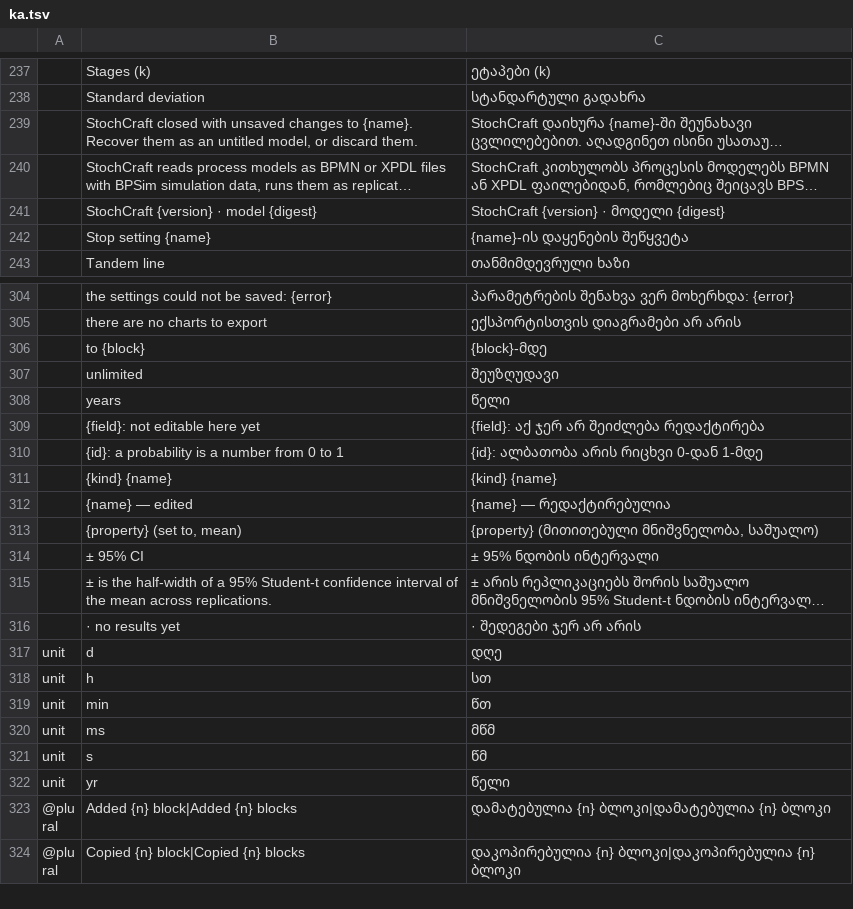
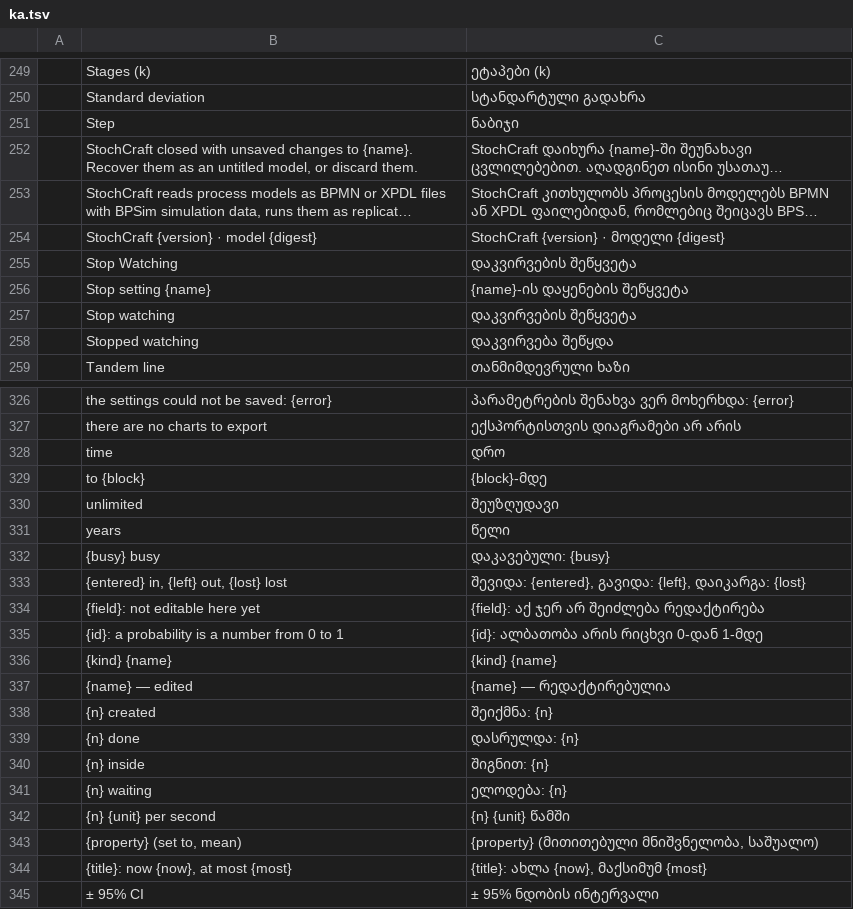
Before and after one commit to helenkwok/StochCraft, a TSV file: i18n/ka.tsv, drawn as a sheet; only a part is shown, gaps mark what is left out; the shorter side is filled out with more unchanged rows; long unchanged cells end in …; the diff covers the shown part only; the diff names each change by its address in the sheet, - before the commit and + after, or states it on an @@ line.

```diff
--- a/i18n/ka.tsv
+++ b/i18n/ka.tsv
+row 251:  | Step | ნაბიჯი
+row 255:  | Stop Watching | დაკვირვების შეწყვეტა
+row 257:  | Stop watching | დაკვირვების შეწყვეტა
+row 258:  | Stopped watching | დაკვირვება შეწყდა
+row 328:  | time | დრო
+row 332:  | {busy} busy | დაკავებული: {busy}
+row 333:  | {entered} in, {left} out, {lost} lost | შევიდა: {entered}, გავიდა: {left}, დაიკარგა: {lost}
+row 338:  | {n} created | შეიქმნა: {n}
+row 339:  | {n} done | დასრულდა: {n}
+row 340:  | {n} inside | შიგნით: {n}
+row 341:  | {n} waiting | ელოდება: {n}
+row 342:  | {n} {unit} per second | {n} {unit} წამში
+row 344:  | {title}: now {now}, at most {most} | {title}: ახლა {now}, მაქსიმუმ {most}
```
Also changed, not shown: 18 added rows elsewhere in this file, i18n/bn.tsv, i18n/lo.tsv, 55 other files.
